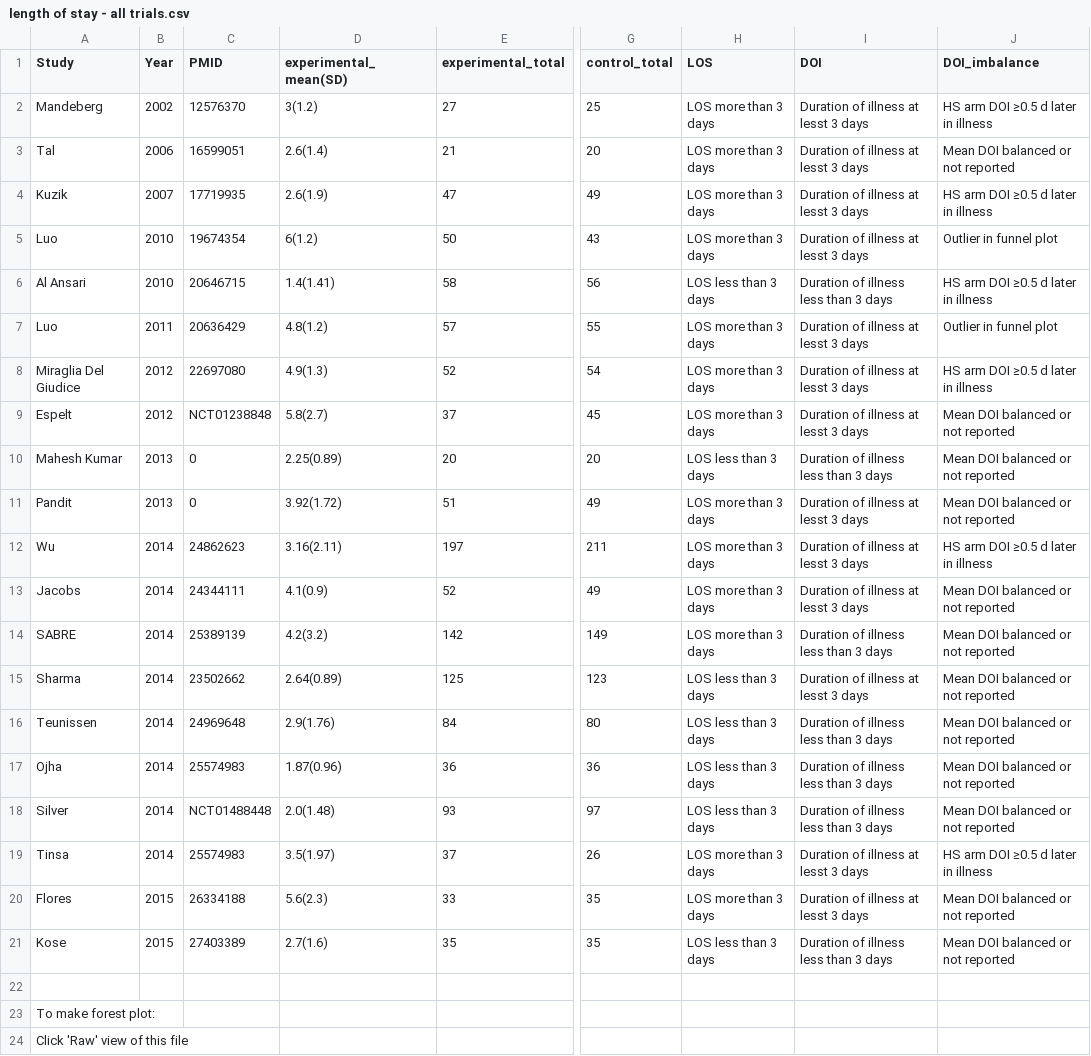
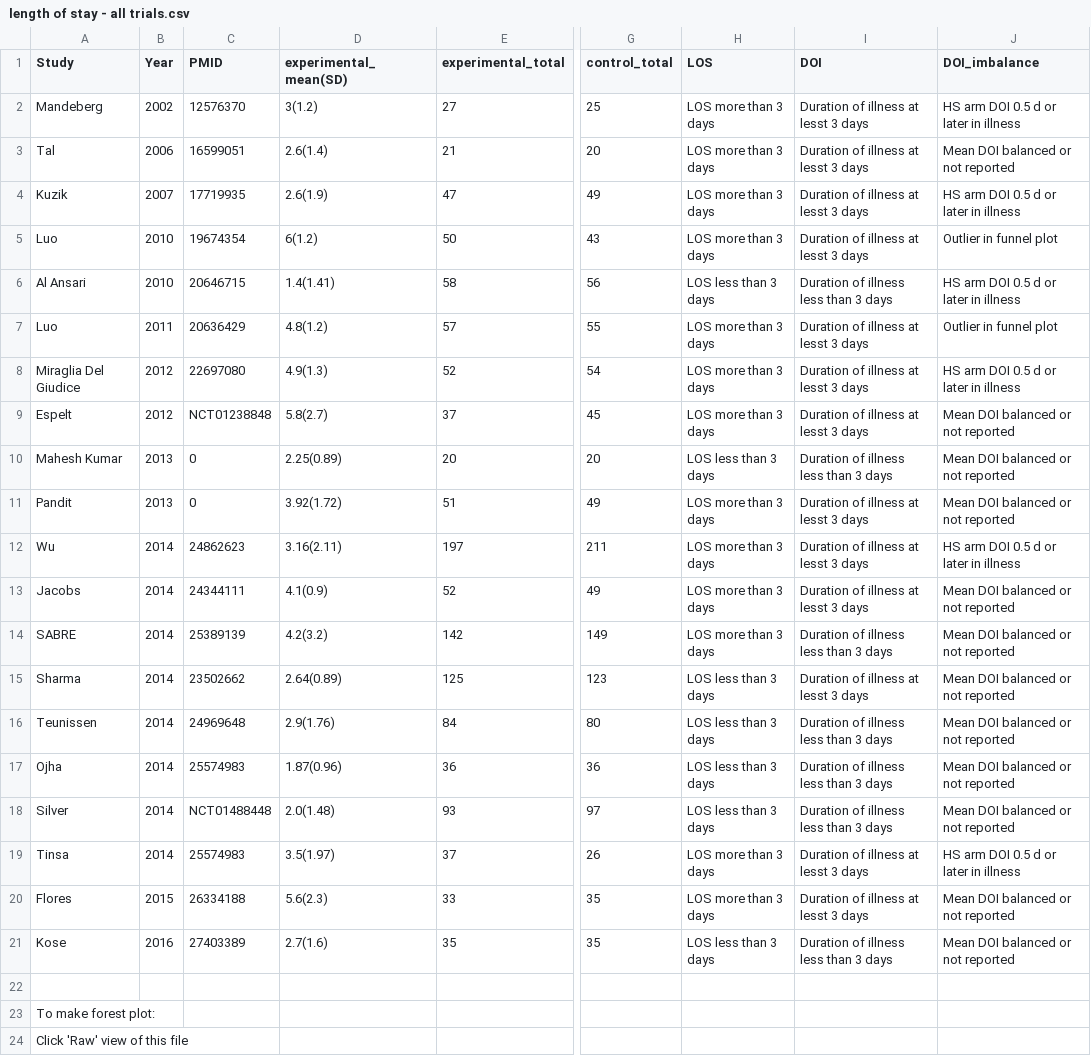
Before and after one commit to openMetaAnalysis/Hypertonic-Saline-for-Bronchiolitis, a CSV file: data/length of stay - all trials.csv, drawn as a sheet; only a part is shown, gaps mark what is left out; the diff names each change by its address in the sheet, - before the commit and + after, or states it on an @@ line.

Commit message:
Update length of stay - all trials.csv

```diff
--- a/data/length of stay - all trials.csv
+++ b/data/length of stay - all trials.csv
-J2 (DOI_imbalance): HS arm DOI ≥0.5 d later in illness
+J2 (DOI_imbalance): HS arm DOI 0.5 d or later in illness
-J4 (DOI_imbalance): HS arm DOI ≥0.5 d later in illness
+J4 (DOI_imbalance): HS arm DOI 0.5 d or later in illness
-J6 (DOI_imbalance): HS arm DOI ≥0.5 d later in illness
+J6 (DOI_imbalance): HS arm DOI 0.5 d or later in illness
-J8 (DOI_imbalance): HS arm DOI ≥0.5 d later in illness
+J8 (DOI_imbalance): HS arm DOI 0.5 d or later in illness
-J12 (DOI_imbalance): HS arm DOI ≥0.5 d later in illness
+J12 (DOI_imbalance): HS arm DOI 0.5 d or later in illness
-J19 (DOI_imbalance): HS arm DOI ≥0.5 d later in illness
+J19 (DOI_imbalance): HS arm DOI 0.5 d or later in illness
-B21 (Year): 2015
+B21 (Year): 2016
```
